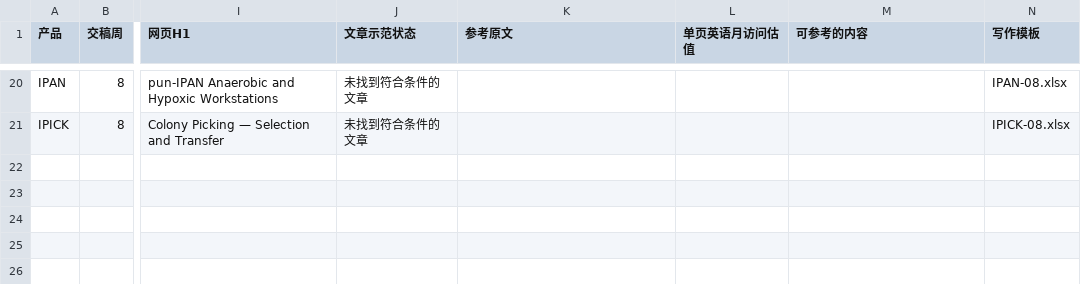
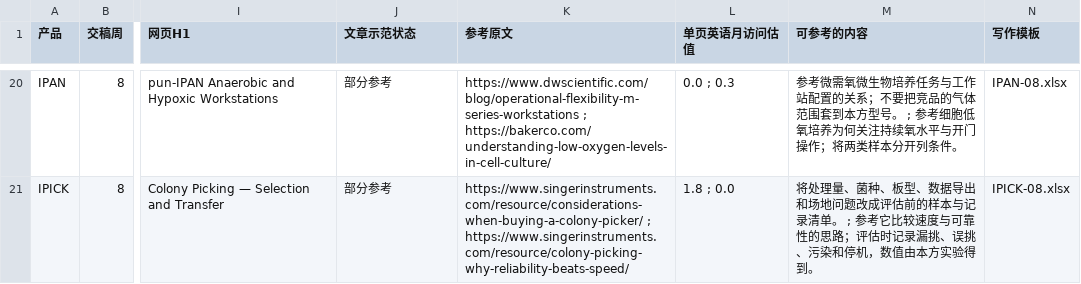
Before and after one commit to kkfy088/kkfy088.github.io, a CSV file: punmicro/8weeks_content_plan_final/content-calendar.csv, drawn as a sheet; only a part is shown, gaps mark what is left out; the diff covers the shown part only; the diff names each change by its address in the sheet, - before the commit and + after, or states it on an @@ line.

```diff
--- a/punmicro/8weeks_content_plan_final/content-calendar.csv
+++ b/punmicro/8weeks_content_plan_final/content-calendar.csv
-J20:J21 (文章示范状态): 未找到符合条件的文章
+J20:J21 (文章示范状态): 部分参考
-K20 (参考原文): (empty)
+K20 (参考原文): https://www.dwscientific.com/blog/operational-flexibility-m-series-workstations ; https://bakerco.com/understanding-low-oxygen-levels-in-cell-culture/
-L20 (单页英语月访问估值): (empty)
+L20 (单页英语月访问估值): 0.0 ; 0.3
-M20 (可参考的内容): (empty)
+M20 (可参考的内容): 参考微需氧微生物培养任务与工作站配置的关系；不要把竞品的气体范围套到本方型号。 ; 参考细胞低氧培养为何关注持续氧水平与开门操作；将两类样本分开列条件。
-K21 (参考原文): (empty)
+K21 (参考原文): https://www.singerinstruments.com/resource/considerations-when-buying-a-colony-picker/ ; https://www.singerinstruments.com/resource/colony-picking-why-reliability-beats-speed/
-L21 (单页英语月访问估值): (empty)
+L21 (单页英语月访问估值): 1.8 ; 0.0
-M21 (可参考的内容): (empty)
+M21 (可参考的内容): 将处理量、菌种、板型、数据导出和场地问题改成评估前的样本与记录清单。 ; 参考它比较速度与可靠性的思路；评估时记录漏挑、误挑、污染和停机，数值由本方实验得到。
```
Also changed, not shown: 66 edited cells elsewhere in this file, punmicro/rd-content-meeting-20261029/content-calendar.csv, 3 other files.
